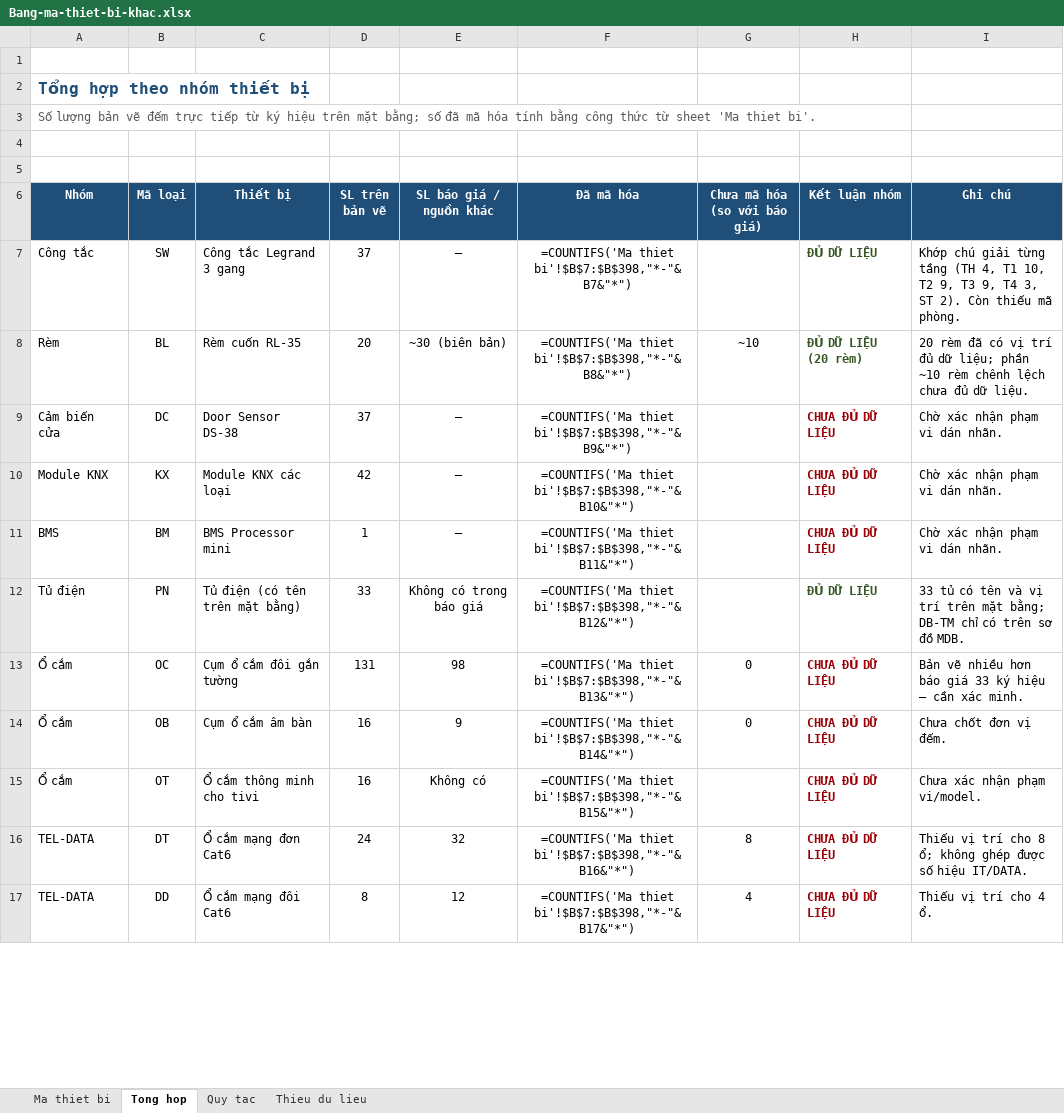
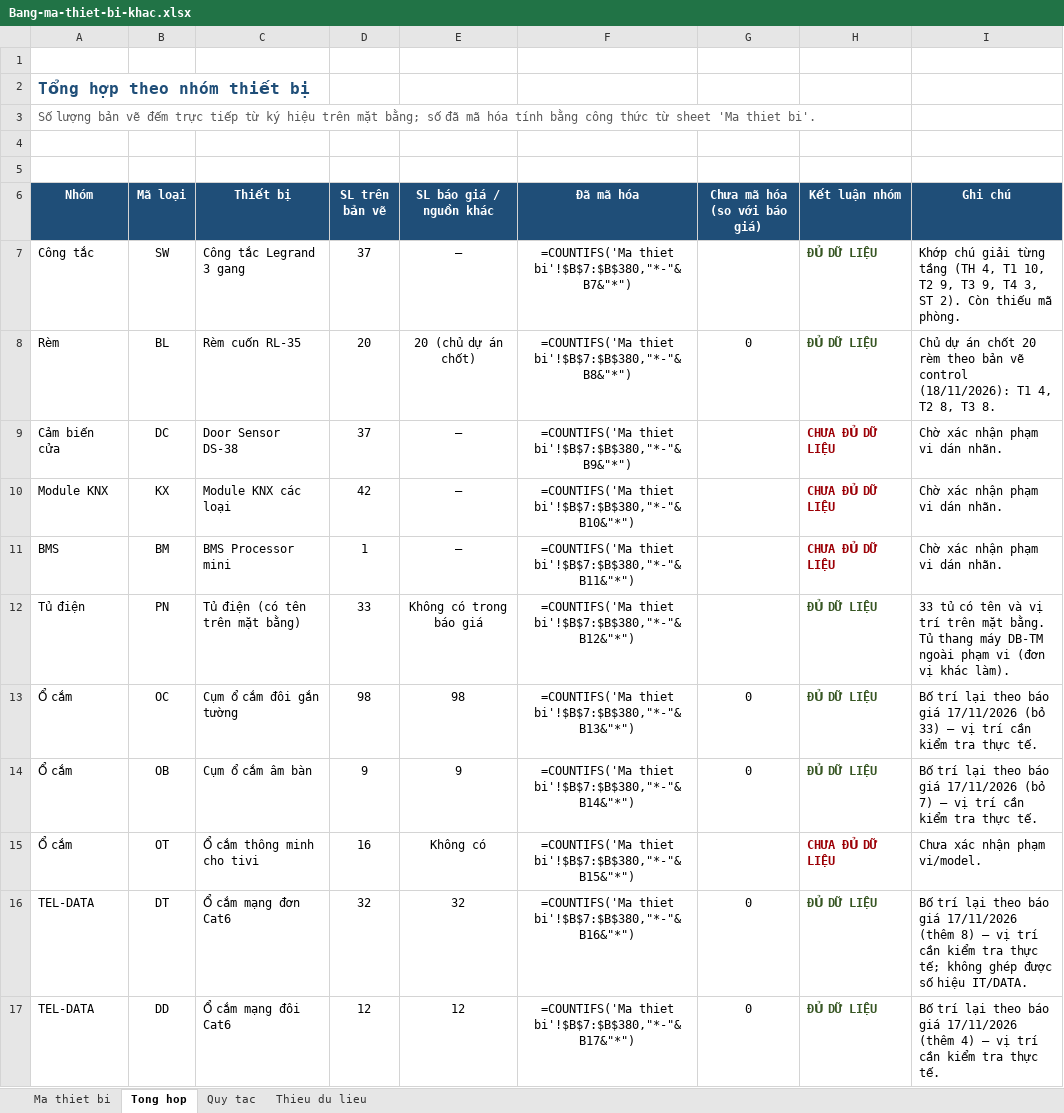
Before and after one commit to lythanhdat21/CAMERA-AI_LOVELYKIDS, an Excel workbook: tai-ve/Bang-ma-thiet-bi-khac.xlsx, sheet Tong hop, drawn as a sheet; only a part is shown; values as stored, in another font and other column widths than the file's, no borders; formulas without a stored value are shown as written; the diff covers the shown part only; the diff names each change by its address in the sheet, - before the commit and + after, or states it on an @@ line.

```diff
--- a/tai-ve/Bang-ma-thiet-bi-khac.xlsx (sheet Tong hop)
+++ b/tai-ve/Bang-ma-thiet-bi-khac.xlsx (sheet Tong hop)
-F7 (Đã mã hóa): =COUNTIFS('Ma thiet bi'!$B$7:$B$398,"*-"&B7&"*")
+F7 (Đã mã hóa): =COUNTIFS('Ma thiet bi'!$B$7:$B$380,"*-"&B7&"*")
-E8 (SL báo giá / nguồn khác): ~30 (biên bản)
+E8 (SL báo giá / nguồn khác): 20 (chủ dự án chốt)
-F8 (Đã mã hóa): =COUNTIFS('Ma thiet bi'!$B$7:$B$398,"*-"&B8&"*")
+F8 (Đã mã hóa): =COUNTIFS('Ma thiet bi'!$B$7:$B$380,"*-"&B8&"*")
-G8 (Chưa mã hóa (so với báo giá)): ~10
+G8 (Chưa mã hóa (so với báo giá)): 0
-H8 (Kết luận nhóm): ĐỦ DỮ LIỆU (20 rèm)
+H8 (Kết luận nhóm): ĐỦ DỮ LIỆU
-I8 (Ghi chú): 20 rèm đã có vị trí đủ dữ liệu; phần ~10 rèm chênh lệch chưa đủ dữ liệu.
+I8 (Ghi chú): Chủ dự án chốt 20 rèm theo bản vẽ control (18/11/2026): T1 4, T2 8, T3 8.
-F9 (Đã mã hóa): =COUNTIFS('Ma thiet bi'!$B$7:$B$398,"*-"&B9&"*")
+F9 (Đã mã hóa): =COUNTIFS('Ma thiet bi'!$B$7:$B$380,"*-"&B9&"*")
-F10 (Đã mã hóa): =COUNTIFS('Ma thiet bi'!$B$7:$B$398,"*-"&B10&"*")
+F10 (Đã mã hóa): =COUNTIFS('Ma thiet bi'!$B$7:$B$380,"*-"&B10&"*")
-F11 (Đã mã hóa): =COUNTIFS('Ma thiet bi'!$B$7:$B$398,"*-"&B11&"*")
+F11 (Đã mã hóa): =COUNTIFS('Ma thiet bi'!$B$7:$B$380,"*-"&B11&"*")
-F12 (Đã mã hóa): =COUNTIFS('Ma thiet bi'!$B$7:$B$398,"*-"&B12&"*")
+F12 (Đã mã hóa): =COUNTIFS('Ma thiet bi'!$B$7:$B$380,"*-"&B12&"*")
-I12 (Ghi chú): …trên mặt bằng; DB-TM chỉ có trên sơ đồ MDB.
+I12 (Ghi chú): …trên mặt bằng. Tủ thang máy DB-TM ngoài phạm vi (đơn vị khác làm).
-D13 (SL trên bản vẽ): 131
+D13 (SL trên bản vẽ): 98
-F13 (Đã mã hóa): =COUNTIFS('Ma thiet bi'!$B$7:$B$398,"*-"&B13&"*")
+F13 (Đã mã hóa): =COUNTIFS('Ma thiet bi'!$B$7:$B$380,"*-"&B13&"*")
-H13:H14 (Kết luận nhóm): CHƯA ĐỦ DỮ LIỆU
+H13:H14 (Kết luận nhóm): ĐỦ DỮ LIỆU
-H13:H14 text colour: #9C0006
+H13:H14 text colour: #375623
-I13 (Ghi chú): Bản vẽ nhiều hơn báo giá 33 ký hiệu – cần xác minh.
+I13 (Ghi chú): Bố trí lại theo báo giá 17/11/2026 (bỏ 33) – vị trí cần kiểm tra thực tế.
-D14 (SL trên bản vẽ): 16
+D14 (SL trên bản vẽ): 9
-F14 (Đã mã hóa): =COUNTIFS('Ma thiet bi'!$B$7:$B$398,"*-"&B14&"*")
+F14 (Đã mã hóa): =COUNTIFS('Ma thiet bi'!$B$7:$B$380,"*-"&B14&"*")
-I14 (Ghi chú): Chưa chốt đơn vị đếm.
+I14 (Ghi chú): Bố trí lại theo báo giá 17/11/2026 (bỏ 7) – vị trí cần kiểm tra thực tế.
-F15 (Đã mã hóa): =COUNTIFS('Ma thiet bi'!$B$7:$B$398,"*-"&B15&"*")
+F15 (Đã mã hóa): =COUNTIFS('Ma thiet bi'!$B$7:$B$380,"*-"&B15&"*")
-D16 (SL trên bản vẽ): 24
+D16 (SL trên bản vẽ): 32
-F16 (Đã mã hóa): =COUNTIFS('Ma thiet bi'!$B$7:$B$398,"*-"&B16&"*")
+F16 (Đã mã hóa): =COUNTIFS('Ma thiet bi'!$B$7:$B$380,"*-"&B16&"*")
-G16 (Chưa mã hóa (so với báo giá)): 8
+G16 (Chưa mã hóa (so với báo giá)): 0
-H16:H17 (Kết luận nhóm): CHƯA ĐỦ DỮ LIỆU
+H16:H17 (Kết luận nhóm): ĐỦ DỮ LIỆU
-H16:H17 text colour: #9C0006
+H16:H17 text colour: #375623
-I16 (Ghi chú): Thiếu vị trí cho 8 ổ; không ghép…
+I16 (Ghi chú): Bố trí lại theo báo giá 17/11/2026 (thêm 8) – vị trí cần kiểm tra thực tế; không ghép…
-D17 (SL trên bản vẽ): 8
+D17 (SL trên bản vẽ): 12
-F17 (Đã mã hóa): =COUNTIFS('Ma thiet bi'!$B$7:$B$398,"*-"&B17&"*")
+F17 (Đã mã hóa): =COUNTIFS('Ma thiet bi'!$B$7:$B$380,"*-"&B17&"*")
-G17 (Chưa mã hóa (so với báo giá)): 4
+G17 (Chưa mã hóa (so với báo giá)): 0
-I17 (Ghi chú): Thiếu vị trí cho 4 ổ.
+I17 (Ghi chú): Bố trí lại theo báo giá 17/11/2026 (thêm 4) – vị trí cần kiểm tra thực tế.
```
Also changed, not shown: 1 added row, 17 edited cells and cell formats elsewhere in this sheet, sheet Ma thiet bi, sheet Thieu du lieu, sheet Quy tac, 31 other files.
